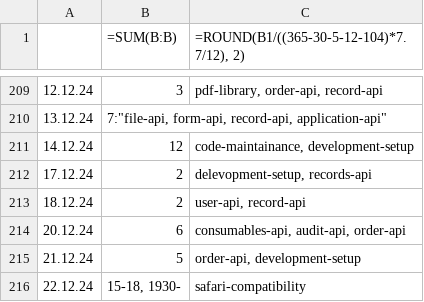
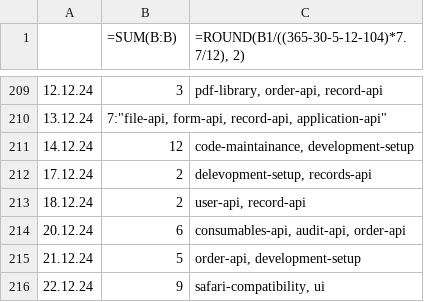
Before and after one commit to erroronline1/caro, a CSV file: shadow timesheet.csv, drawn as a sheet; only a part is shown, gaps mark what is left out.

Commit message:
timetracking

```diff
--- a/shadow timesheet.csv
+++ b/shadow timesheet.csv
@@ -215,2 +215,2 @@
 21.12.24;5;"order-api, development-setup"
-22.12.24;15-18, 1930-;"safari-compatibility"
+22.12.24;9;"safari-compatibility, ui"
```
